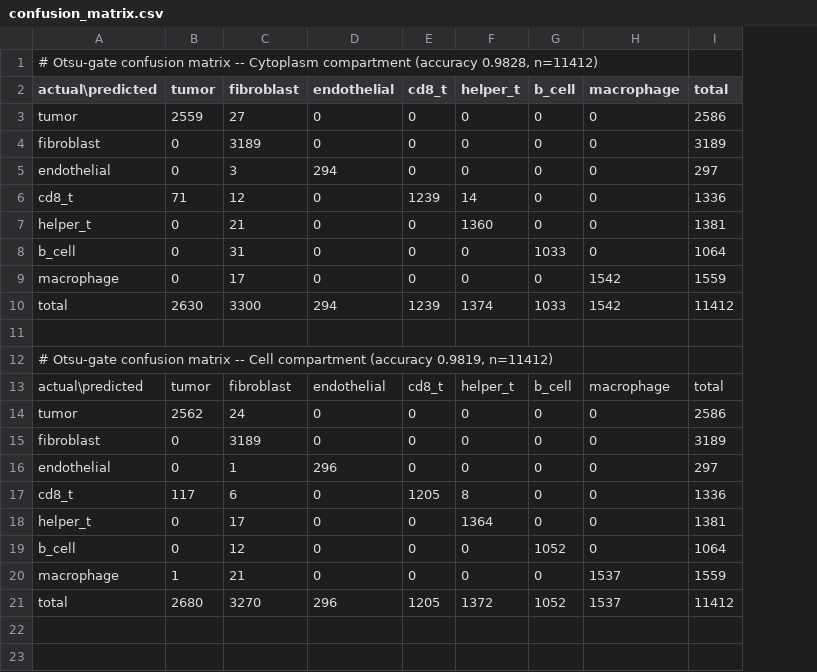
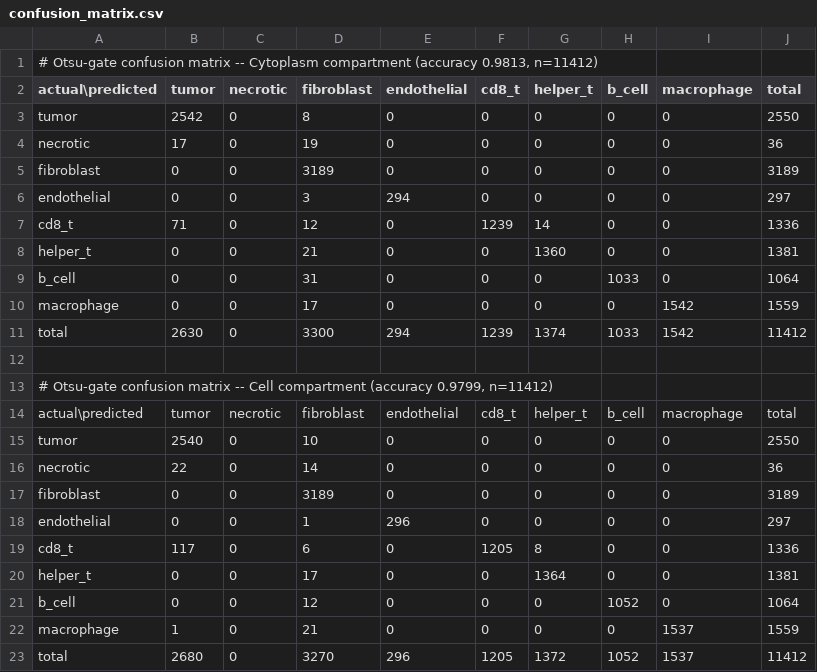
Before and after one commit to uw-loci/multiplex-synthetic-data, a CSV file: analytical_logs/logs/confusion_matrix.csv, drawn as a sheet; addresses are those after the commit; the diff names each change by its address in the sheet, - before the commit and + after, or states it on an @@ line.

```diff
--- a/analytical_logs/logs/confusion_matrix.csv
+++ b/analytical_logs/logs/confusion_matrix.csv
+column C (necrotic), row 3: 0; rows 5-15: 0 | 0 | 0 | 0 | 0 | 0 | 0 |  |  | necrotic | 0; rows 17-23: all 0
-A1 (actual\predicted): …compartment (accuracy 0.9828, n=11412)
+A1 (actual\predicted): …compartment (accuracy 0.9813, n=11412)
-B3 (tumor): 2559
+B3 (tumor): 2542
-D3 (fibroblast): 27
+D3 (fibroblast): 8
-J3 (total): 2586
+J3 (total): 2550
+row 4: necrotic | 17 | 0 | 19 | 0 | 0 | 0 | 0 | 0 | 36
-A13 (actual\predicted): …compartment (accuracy 0.9819, n=11412)
+A13 (actual\predicted): …compartment (accuracy 0.9799, n=11412)
-B15 (tumor): 2562
+B15 (tumor): 2540
-D15 (fibroblast): 24
+D15 (fibroblast): 10
-J15 (total): 2586
+J15 (total): 2550
+row 16: necrotic | 22 | 0 | 14 | 0 | 0 | 0 | 0 | 0 | 36
```
Also changed, not shown: 16 other files.
